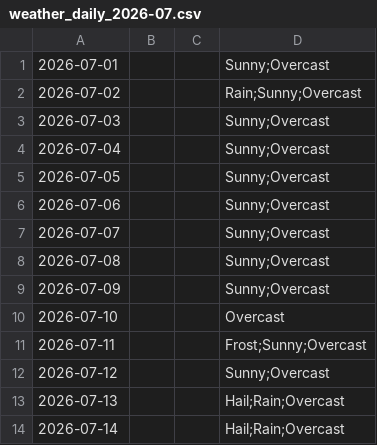
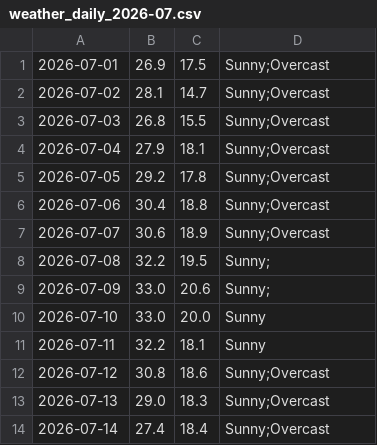
Before and after one commit to mlittlec/Home-Temps, a CSV file: data/weather/raw/2026/weather_daily_2026-07.csv, drawn as a sheet; only a part is shown; the diff covers the shown part only.

Commit message:
Save July 2026 data

```diff
--- a/data/weather/raw/2026/weather_daily_2026-07.csv
+++ b/data/weather/raw/2026/weather_daily_2026-07.csv
@@ -1,14 +1,14 @@
-2026-07-01,,,"Sunny;Overcast"
-2026-07-02,,,"Rain;Sunny;Overcast"
-2026-07-03,,,"Sunny;Overcast"
-2026-07-04,,,"Sunny;Overcast"
-2026-07-05,,,"Sunny;Overcast"
-2026-07-06,,,"Sunny;Overcast"
-2026-07-07,,,"Sunny;Overcast"
-2026-07-08,,,"Sunny;Overcast"
-2026-07-09,,,"Sunny;Overcast "
-2026-07-10,,,"Overcast"
-2026-07-11,,,"Frost;Sunny;Overcast"
-2026-07-12,,,"Sunny;Overcast"
-2026-07-13,,,"Hail;Rain;Overcast"
-2026-07-14,,,"Hail;Rain;Overcast"
+2026-07-01,26.9,17.5,"Sunny;Overcast"
+2026-07-02,28.1,14.7,"Sunny;Overcast"
+2026-07-03,26.8,15.5,"Sunny;Overcast"
+2026-07-04,27.9,18.1,"Sunny;Overcast"
+2026-07-05,29.2,17.8,"Sunny;Overcast"
+2026-07-06,30.4,18.8,"Sunny;Overcast"
+2026-07-07,30.6,18.9,"Sunny;Overcast"
+2026-07-08,32.2,19.5,"Sunny;"
+2026-07-09,33.0,20.6,"Sunny;"
+2026-07-10,33.0,20.0,"Sunny"
+2026-07-11,32.2,18.1,"Sunny"
+2026-07-12,30.8,18.6,"Sunny;Overcast"
+2026-07-13,29.0,18.3,"Sunny;Overcast"
+2026-07-14,27.4,18.4,"Sunny;Overcast"
```
Also changed, not shown: 46 edited cells elsewhere in this file.
